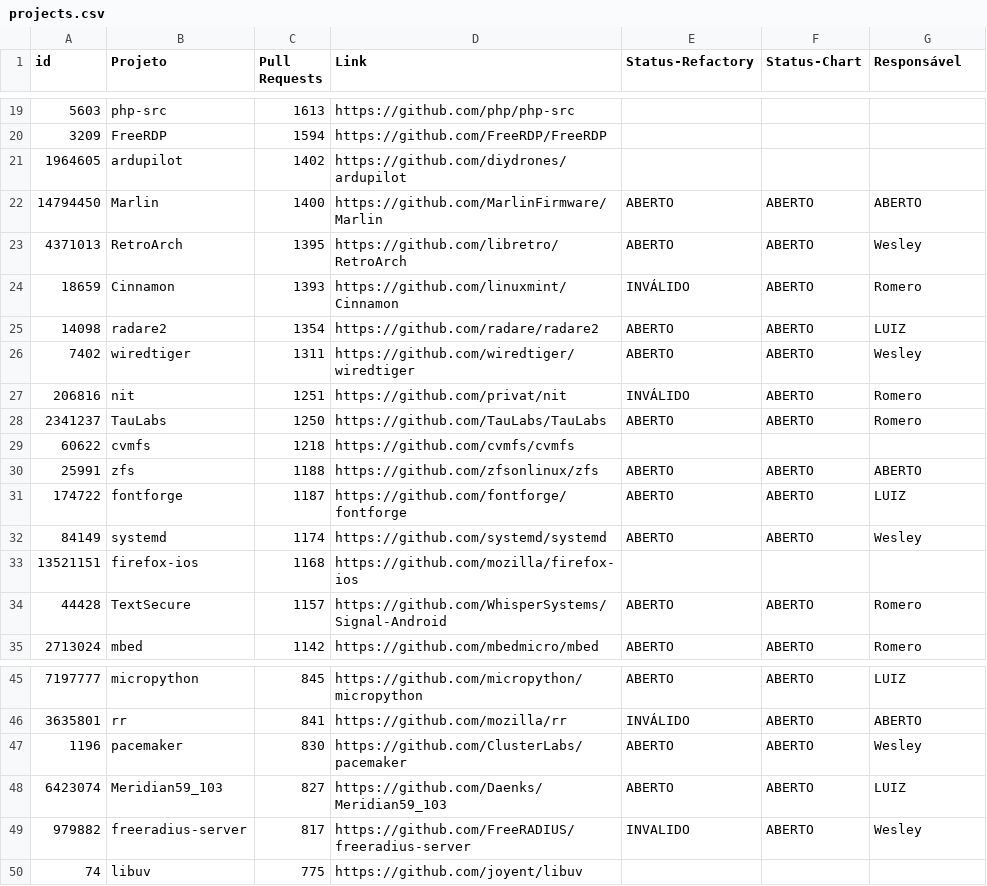
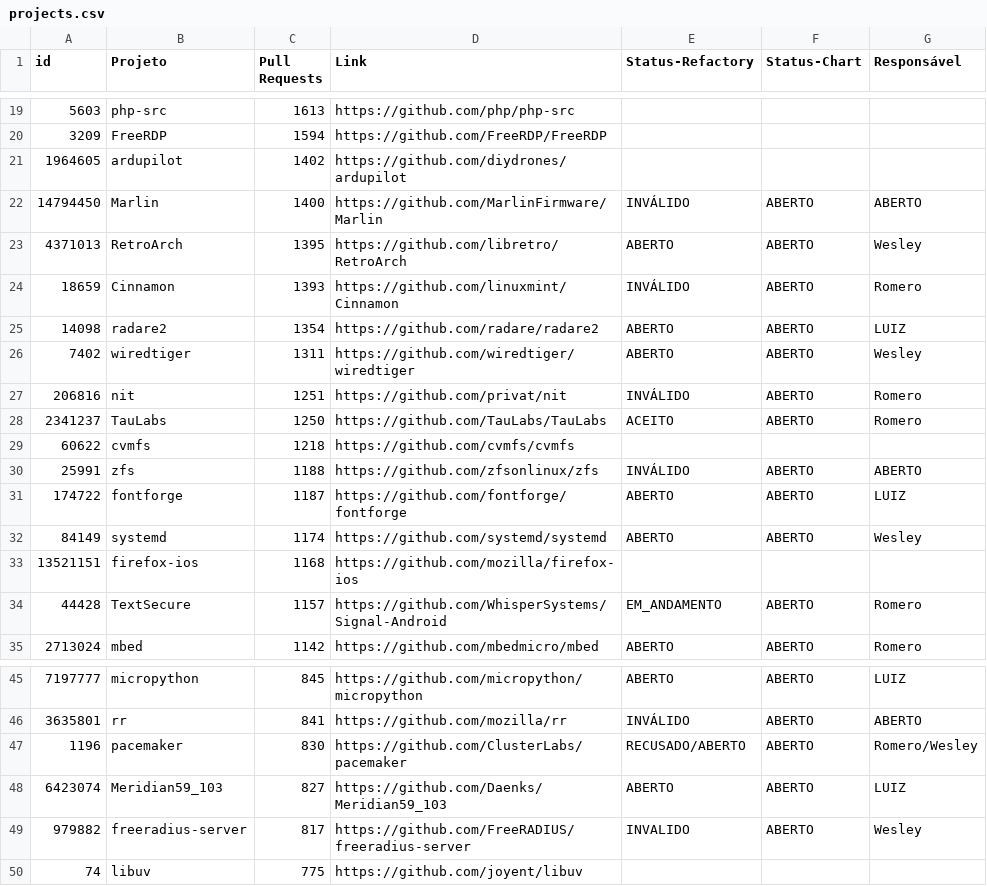
Before and after one commit to flaviommedeiros/cprojects, a CSV file: projects.csv, drawn as a sheet; only a part is shown, gaps mark what is left out.

Commit message:
Update projects.csv

```diff
--- a/projects.csv
+++ b/projects.csv
@@ -21,3 +21,3 @@ id,Projeto,Pull Requests,Link,Status-Refactory,Status-Chart,Responsável
 1964605,ardupilot,1402,https://github.com/diydrones/ardupilot,,,
-14794450,Marlin,1400,https://github.com/MarlinFirmware/Marlin,ABERTO,ABERTO,ABERTO
+14794450,Marlin,1400,https://github.com/MarlinFirmware/Marlin,INVÁLIDO,ABERTO,ABERTO
 4371013,RetroArch,1395,https://github.com/libretro/RetroArch,ABERTO,ABERTO,Wesley
@@ -27,5 +27,5 @@ id,Projeto,Pull Requests,Link,Status-Refactory,Status-Chart,Responsável
 206816,nit,1251,https://github.com/privat/nit,INVÁLIDO,ABERTO,Romero
-2341237,TauLabs,1250,https://github.com/TauLabs/TauLabs,ABERTO,ABERTO,Romero
+2341237,TauLabs,1250,https://github.com/TauLabs/TauLabs,ACEITO,ABERTO,Romero
 60622,cvmfs,1218,https://github.com/cvmfs/cvmfs,,,
-25991,zfs,1188,https://github.com/zfsonlinux/zfs,ABERTO,ABERTO,ABERTO
+25991,zfs,1188,https://github.com/zfsonlinux/zfs,INVÁLIDO,ABERTO,ABERTO
 174722,fontforge,1187,https://github.com/fontforge/fontforge,ABERTO,ABERTO,LUIZ
@@ -33,3 +33,3 @@ id,Projeto,Pull Requests,Link,Status-Refactory,Status-Chart,Responsável
 13521151,firefox-ios,1168,https://github.com/mozilla/firefox-ios,,,
-44428,TextSecure,1157,https://github.com/WhisperSystems/Signal-Android,ABERTO,ABERTO,Romero
+44428,TextSecure,1157,https://github.com/WhisperSystems/Signal-Android,EM_ANDAMENTO,ABERTO,Romero
 2713024,mbed,1142,https://github.com/mbedmicro/mbed,ABERTO,ABERTO,Romero
@@ -46,3 +46,3 @@ id,Projeto,Pull Requests,Link,Status-Refactory,Status-Chart,Responsável
 3635801,rr,841,https://github.com/mozilla/rr,INVÁLIDO,ABERTO,ABERTO
-1196,pacemaker,830,https://github.com/ClusterLabs/pacemaker,ABERTO,ABERTO,Wesley
+1196,pacemaker,830,https://github.com/ClusterLabs/pacemaker,RECUSADO/ABERTO,ABERTO,Romero/Wesley
 6423074,Meridian59_103,827,https://github.com/Daenks/Meridian59_103,ABERTO,ABERTO,LUIZ
```
